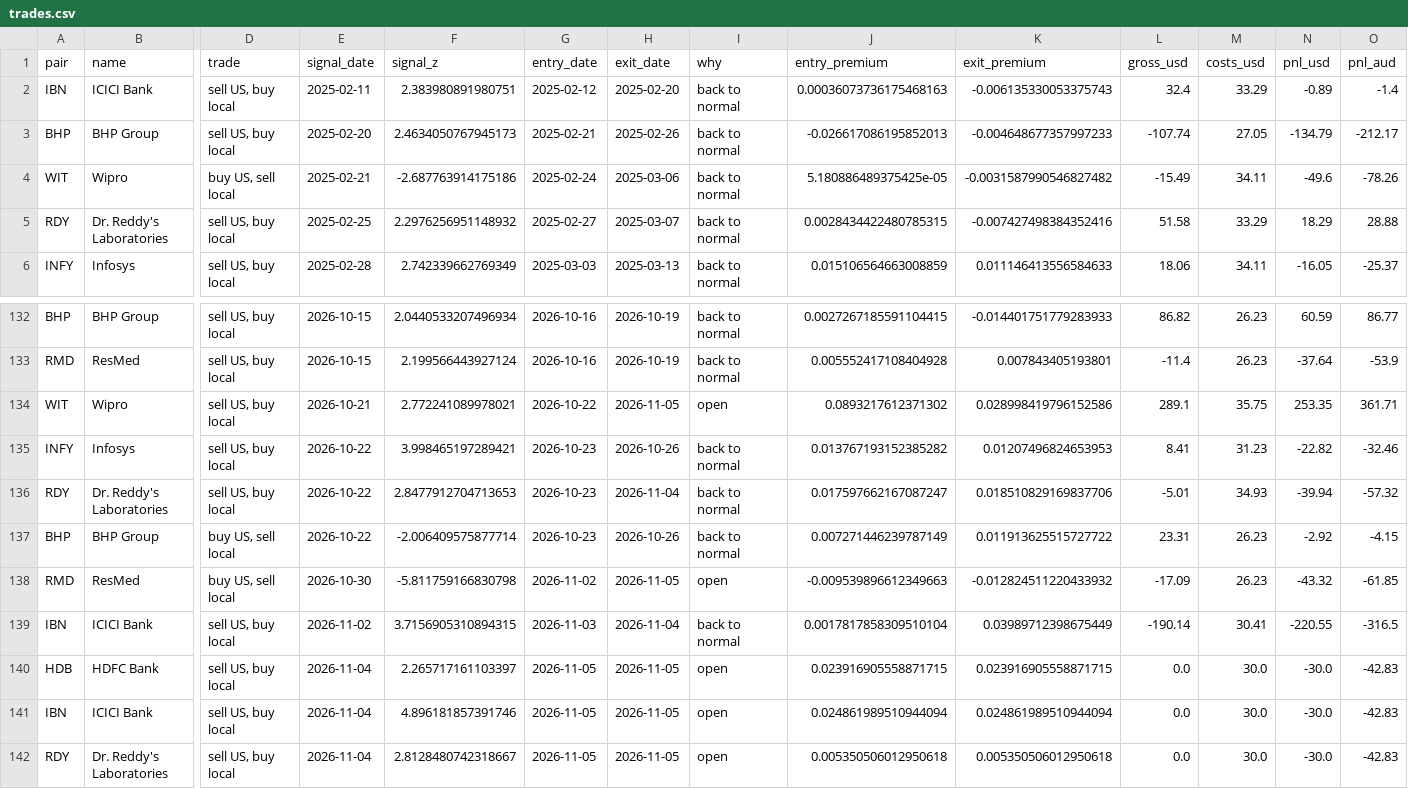
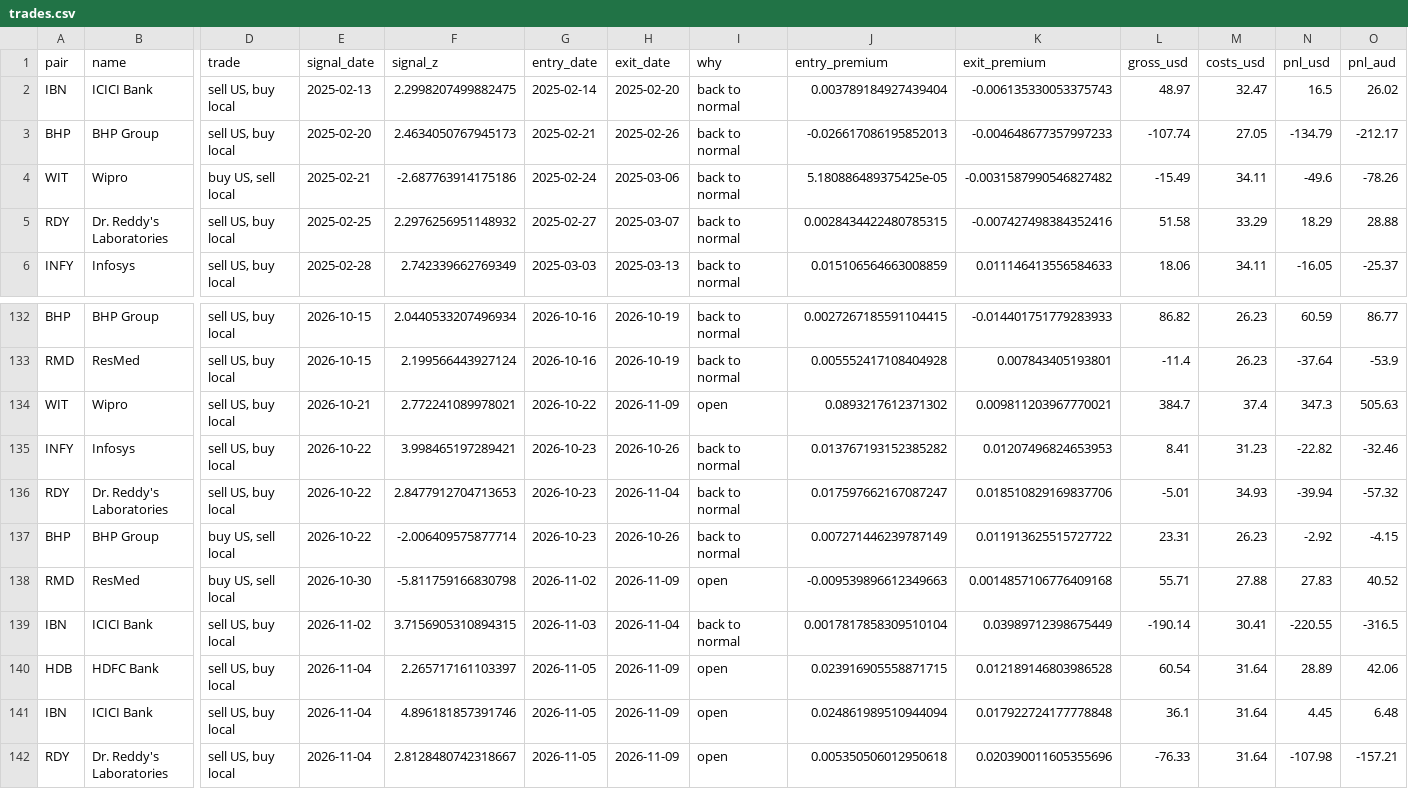
Before and after one commit to Adit0396/AlgoTrading, a CSV file: arbitrage-data/trades.csv, drawn as a sheet; only a part is shown, gaps mark what is left out; the diff covers the shown part only; the diff names each change by its address in the sheet, - before the commit and + after, or states it on an @@ line.

```diff
--- a/arbitrage-data/trades.csv
+++ b/arbitrage-data/trades.csv
-E2 (signal_date): 2025-02-11
+E2 (signal_date): 2025-02-13
-F2 (signal_z): 2.383980891980751
+F2 (signal_z): 2.2998207499882475
-G2 (entry_date): 2025-02-12
+G2 (entry_date): 2025-02-14
-J2 (entry_premium): 0.00036073736175468163
+J2 (entry_premium): 0.003789184927439404
-L2 (gross_usd): 32.4
+L2 (gross_usd): 48.97
-M2 (costs_usd): 33.29
+M2 (costs_usd): 32.47
-N2 (pnl_usd): -0.89
+N2 (pnl_usd): 16.5
-O2 (pnl_aud): -1.4
+O2 (pnl_aud): 26.02
-H134 (exit_date): 2026-11-05
+H134 (exit_date): 2026-11-09
-K134 (exit_premium): 0.028998419796152586
+K134 (exit_premium): 0.009811203967770021
-L134 (gross_usd): 289.1
+L134 (gross_usd): 384.7
-M134 (costs_usd): 35.75
+M134 (costs_usd): 37.4
-N134 (pnl_usd): 253.35
+N134 (pnl_usd): 347.3
-O134 (pnl_aud): 361.71
+O134 (pnl_aud): 505.63
-H138 (exit_date): 2026-11-05
+H138 (exit_date): 2026-11-09
-K138 (exit_premium): -0.012824511220433932
+K138 (exit_premium): 0.0014857106776409168
-L138 (gross_usd): -17.09
+L138 (gross_usd): 55.71
-M138 (costs_usd): 26.23
+M138 (costs_usd): 27.88
-N138 (pnl_usd): -43.32
+N138 (pnl_usd): 27.83
-O138 (pnl_aud): -61.85
+O138 (pnl_aud): 40.52
-H140:H142 (exit_date): 2026-11-05
+H140:H142 (exit_date): 2026-11-09
-K140 (exit_premium): 0.023916905558871715
+K140 (exit_premium): 0.012189146803986528
-L140 (gross_usd): 0.0
+L140 (gross_usd): 60.54
-M140:M142 (costs_usd): 30.0
+M140:M142 (costs_usd): 31.64
-N140 (pnl_usd): -30.0
+N140 (pnl_usd): 28.89
-O140 (pnl_aud): -42.83
+O140 (pnl_aud): 42.06
-K141 (exit_premium): 0.024861989510944094
+K141 (exit_premium): 0.017922724177778848
-L141 (gross_usd): 0.0
+L141 (gross_usd): 36.1
-N141 (pnl_usd): -30.0
+N141 (pnl_usd): 4.45
-O141 (pnl_aud): -42.83
+O141 (pnl_aud): 6.48
-K142 (exit_premium): 0.005350506012950618
+K142 (exit_premium): 0.020390011605355696
-L142 (gross_usd): 0.0
+L142 (gross_usd): -76.33
-N142 (pnl_usd): -30.0
+N142 (pnl_usd): -107.98
-O142 (pnl_aud): -42.83
+O142 (pnl_aud): -157.21
```
Also changed, not shown: 8 edited cells elsewhere in this file, 3 other files.
